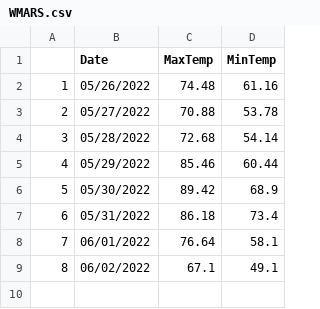
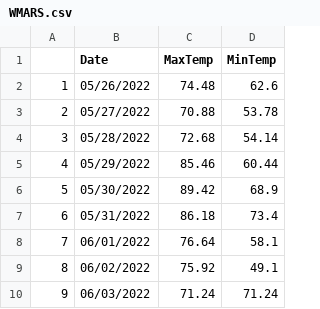
Before and after one commit to acperkins3/GDD-Plots-2022, a CSV file: WMARS.csv, drawn as a sheet.

```diff
--- a/WMARS.csv
+++ b/WMARS.csv
@@ -1,3 +1,3 @@
 "","Date","MaxTemp","MinTemp"
-"1","05/26/2022",74.48,61.16
+"1","05/26/2022",74.48,62.6
 "2","05/27/2022",70.88,53.78
@@ -8,2 +8,3 @@
 "7","06/01/2022",76.64,58.1
-"8","06/02/2022",67.1,49.1
+"8","06/02/2022",75.92,49.1
+"9","06/03/2022",71.24,71.24
```
Also changed, not shown: 1 other file.
